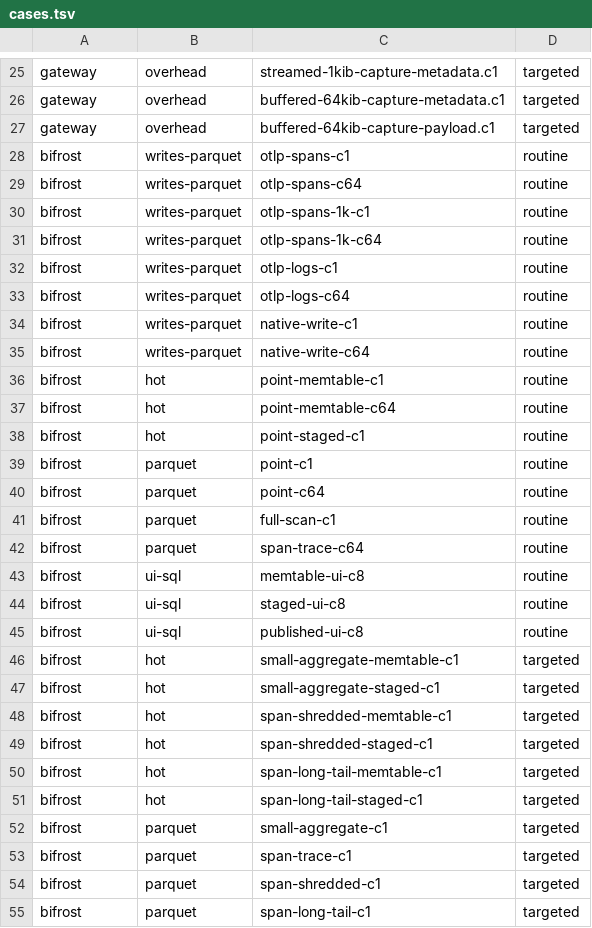
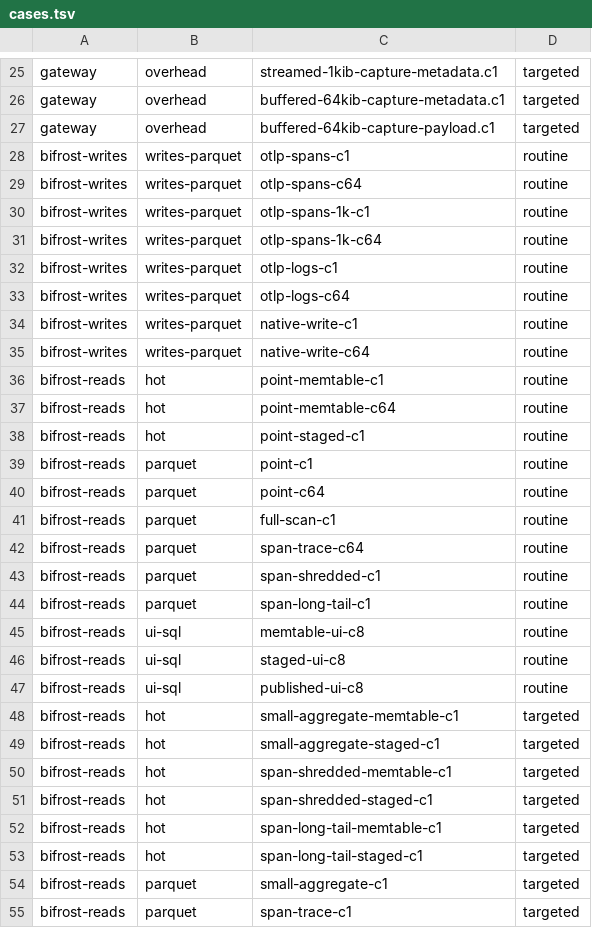
Before and after one commit to bohmian-ai/wyrd, a TSV file: crates/wyrd/wyrd-testing/src/bin/capacity/cases.tsv, drawn as a sheet; only a part is shown, gaps mark what is left out; the diff covers the shown part only.

Commit message:
Split the L1 Bifrost sweep into writes and reads categories and publish routine sweeps to history

```diff
--- a/crates/wyrd/wyrd-testing/src/bin/capacity/cases.tsv
+++ b/crates/wyrd/wyrd-testing/src/bin/capacity/cases.tsv
@@ -27,29 +27,29 @@ gateway	overhead	buffered-64kib-capture-metadata.c1	targeted
 gateway	overhead	buffered-64kib-capture-payload.c1	targeted
-bifrost	writes-parquet	otlp-spans-c1	routine
-bifrost	writes-parquet	otlp-spans-c64	routine
-bifrost	writes-parquet	otlp-spans-1k-c1	routine
-bifrost	writes-parquet	otlp-spans-1k-c64	routine
-bifrost	writes-parquet	otlp-logs-c1	routine
-bifrost	writes-parquet	otlp-logs-c64	routine
-bifrost	writes-parquet	native-write-c1	routine
-bifrost	writes-parquet	native-write-c64	routine
-bifrost	hot	point-memtable-c1	routine
-bifrost	hot	point-memtable-c64	routine
-bifrost	hot	point-staged-c1	routine
-bifrost	parquet	point-c1	routine
-bifrost	parquet	point-c64	routine
-bifrost	parquet	full-scan-c1	routine
-bifrost	parquet	span-trace-c64	routine
-bifrost	ui-sql	memtable-ui-c8	routine
-bifrost	ui-sql	staged-ui-c8	routine
-bifrost	ui-sql	published-ui-c8	routine
-bifrost	hot	small-aggregate-memtable-c1	targeted
-bifrost	hot	small-aggregate-staged-c1	targeted
-bifrost	hot	span-shredded-memtable-c1	targeted
-bifrost	hot	span-shredded-staged-c1	targeted
-bifrost	hot	span-long-tail-memtable-c1	targeted
-bifrost	hot	span-long-tail-staged-c1	targeted
-bifrost	parquet	small-aggregate-c1	targeted
-bifrost	parquet	span-trace-c1	targeted
-bifrost	parquet	span-shredded-c1	targeted
-bifrost	parquet	span-long-tail-c1	targeted
+bifrost-writes	writes-parquet	otlp-spans-c1	routine
+bifrost-writes	writes-parquet	otlp-spans-c64	routine
+bifrost-writes	writes-parquet	otlp-spans-1k-c1	routine
+bifrost-writes	writes-parquet	otlp-spans-1k-c64	routine
+bifrost-writes	writes-parquet	otlp-logs-c1	routine
+bifrost-writes	writes-parquet	otlp-logs-c64	routine
+bifrost-writes	writes-parquet	native-write-c1	routine
+bifrost-writes	writes-parquet	native-write-c64	routine
+bifrost-reads	hot	point-memtable-c1	routine
+bifrost-reads	hot	point-memtable-c64	routine
+bifrost-reads	hot	point-staged-c1	routine
+bifrost-reads	parquet	point-c1	routine
+bifrost-reads	parquet	point-c64	routine
+bifrost-reads	parquet	full-scan-c1	routine
+bifrost-reads	parquet	span-trace-c64	routine
+bifrost-reads	parquet	span-shredded-c1	routine
+bifrost-reads	parquet	span-long-tail-c1	routine
+bifrost-reads	ui-sql	memtable-ui-c8	routine
+bifrost-reads	ui-sql	staged-ui-c8	routine
+bifrost-reads	ui-sql	published-ui-c8	routine
+bifrost-reads	hot	small-aggregate-memtable-c1	targeted
+bifrost-reads	hot	small-aggregate-staged-c1	targeted
+bifrost-reads	hot	span-shredded-memtable-c1	targeted
+bifrost-reads	hot	span-shredded-staged-c1	targeted
+bifrost-reads	hot	span-long-tail-memtable-c1	targeted
+bifrost-reads	hot	span-long-tail-staged-c1	targeted
+bifrost-reads	parquet	small-aggregate-c1	targeted
+bifrost-reads	parquet	span-trace-c1	targeted
```
Also changed, not shown: 15 edited cells elsewhere in this file, 13 other files.
